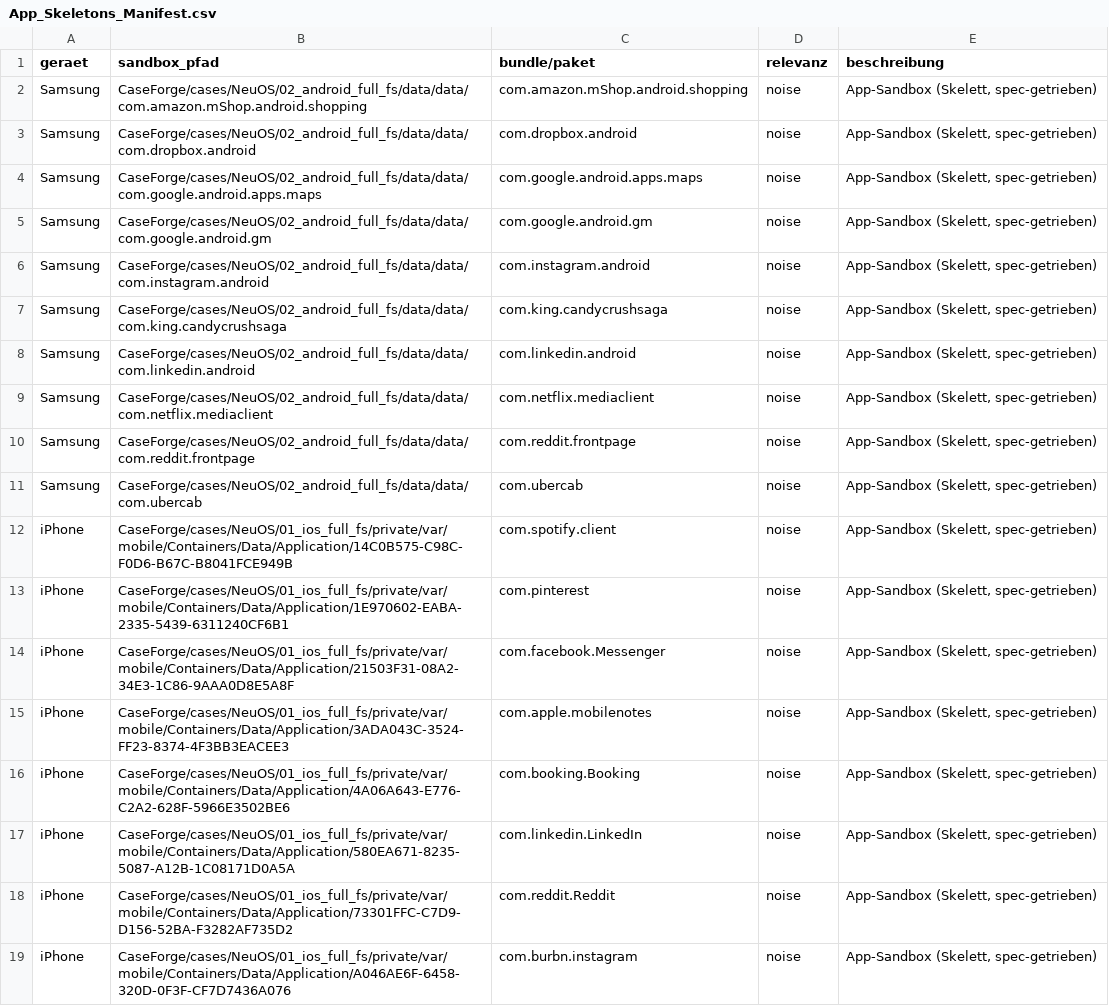
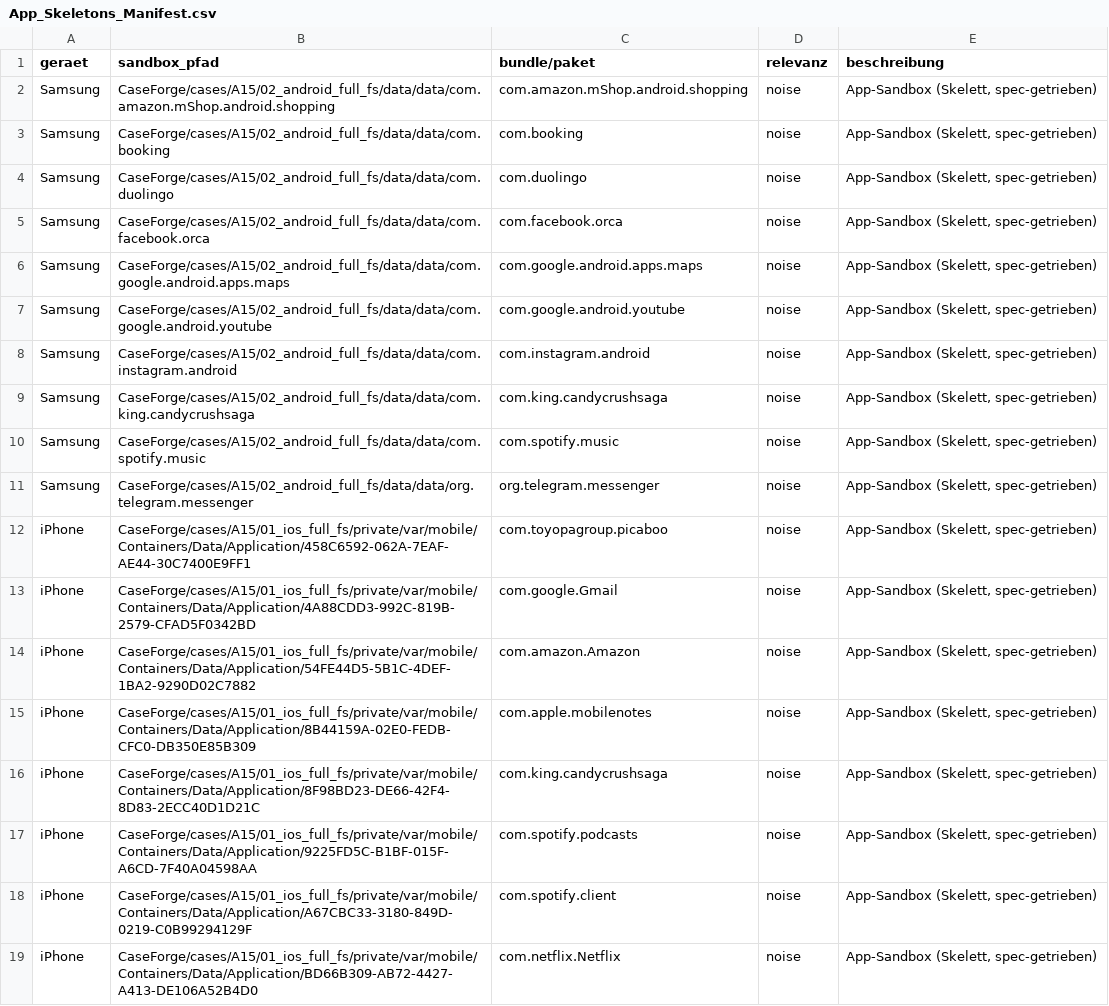
Before and after one commit to mb4n6/CaseForge, a CSV file: Operation_Waldweg/06_master/App_Skeletons_Manifest.csv, drawn as a sheet; only a part is shown; removed rows and columns are numbered as before the commit, all else as after; the diff covers the shown part only; the diff names each change by its address in the sheet, - before the commit and + after, or states it on an @@ line.

```diff
--- a/Operation_Waldweg/06_master/App_Skeletons_Manifest.csv
+++ b/Operation_Waldweg/06_master/App_Skeletons_Manifest.csv
-B2 (sandbox_pfad): CaseForge/cases/NeuOS/02_android_full_fs/data/data/com.amazon.mShop.android.shopping
+B2 (sandbox_pfad): CaseForge/cases/A15/02_android_full_fs/data/data/com.amazon.mShop.android.shopping
+row 3: Samsung | CaseForge/cases/A15/02_android_full_fs/data/data/com.booking | com.booking | noise | App-Sandbox (Skelett, spec-getrieben)
+row 4: Samsung | CaseForge/cases/A15/02_android_full_fs/data/data/com.duolingo | com.duolingo | noise | App-Sandbox (Skelett, spec-getrieben)
-B5 (sandbox_pfad): CaseForge/cases/NeuOS/02_android_full_fs/data/data/com.dropbox.android
+B5 (sandbox_pfad): CaseForge/cases/A15/02_android_full_fs/data/data/com.facebook.orca
-C5 (bundle/paket): com.dropbox.android
+C5 (bundle/paket): com.facebook.orca
-B6 (sandbox_pfad): CaseForge/cases/NeuOS/02_android_full_fs/data/data/com.google.android.apps.maps
+B6 (sandbox_pfad): CaseForge/cases/A15/02_android_full_fs/data/data/com.google.android.apps.maps
-B7 (sandbox_pfad): CaseForge/cases/NeuOS/02_android_full_fs/data/data/com.google.android.gm
+B7 (sandbox_pfad): CaseForge/cases/A15/02_android_full_fs/data/data/com.google.android.youtube
-C7 (bundle/paket): com.google.android.gm
+C7 (bundle/paket): com.google.android.youtube
-B8 (sandbox_pfad): CaseForge/cases/NeuOS/02_android_full_fs/data/data/com.instagram.android
+B8 (sandbox_pfad): CaseForge/cases/A15/02_android_full_fs/data/data/com.instagram.android
-B9 (sandbox_pfad): CaseForge/cases/NeuOS/02_android_full_fs/data/data/com.king.candycrushsaga
+B9 (sandbox_pfad): CaseForge/cases/A15/02_android_full_fs/data/data/com.king.candycrushsaga
-row 8: Samsung | CaseForge/cases/NeuOS/02_android_full_fs/data/data/com.linkedin.android | com.linkedin.android | noise | App-Sandbox (Skelett, spec-getrieben)
-B10 (sandbox_pfad): CaseForge/cases/NeuOS/02_android_full_fs/data/data/com.netflix.mediaclient
+B10 (sandbox_pfad): CaseForge/cases/A15/02_android_full_fs/data/data/com.spotify.music
-C10 (bundle/paket): com.netflix.mediaclient
+C10 (bundle/paket): com.spotify.music
-B11 (sandbox_pfad): CaseForge/cases/NeuOS/02_android_full_fs/data/data/com.reddit.frontpage
+B11 (sandbox_pfad): CaseForge/cases/A15/02_android_full_fs/data/data/org.telegram.messenger
-C11 (bundle/paket): com.reddit.frontpage
+C11 (bundle/paket): org.telegram.messenger
-row 11: Samsung | CaseForge/cases/NeuOS/02_android_full_fs/data/data/com.ubercab | com.ubercab | noise | App-Sandbox (Skelett, spec-getrieben)
-B12 (sandbox_pfad): CaseForge/cases/NeuOS/01_ios_full_fs/private/var/mobile/Containers/Data/Application/14C0B575-C98C-F0D6-B67C-B8041FCE949B
+B12 (sandbox_pfad): CaseForge/cases/A15/01_ios_full_fs/private/var/mobile/Containers/Data/Application/458C6592-062A-7EAF-AE44-30C7400E9FF1
-C12 (bundle/paket): com.spotify.client
+C12 (bundle/paket): com.toyopagroup.picaboo
-B13 (sandbox_pfad): CaseForge/cases/NeuOS/01_ios_full_fs/private/var/mobile/Containers/Data/Application/1E970602-EABA-2335-5439-6311240CF6B1
+B13 (sandbox_pfad): CaseForge/cases/A15/01_ios_full_fs/private/var/mobile/Containers/Data/Application/4A88CDD3-992C-819B-2579-CFAD5F0342BD
-C13 (bundle/paket): com.pinterest
+C13 (bundle/paket): com.google.Gmail
-B14 (sandbox_pfad): CaseForge/cases/NeuOS/01_ios_full_fs/private/var/mobile/Containers/Data/Application/21503F31-08A2-34E3-1C86-9AAA0D8E5A8F
+B14 (sandbox_pfad): CaseForge/cases/A15/01_ios_full_fs/private/var/mobile/Containers/Data/Application/54FE44D5-5B1C-4DEF-1BA2-9290D02C7882
-C14 (bundle/paket): com.facebook.Messenger
+C14 (bundle/paket): com.amazon.Amazon
-B15 (sandbox_pfad): CaseForge/cases/NeuOS/01_ios_full_fs/private/var/mobile/Containers/Data/Application/3ADA043C-3524-FF23-8374-4F3BB3EACEE3
+B15 (sandbox_pfad): CaseForge/cases/A15/01_ios_full_fs/private/var/mobile/Containers/Data/Application/8B44159A-02E0-FEDB-CFC0-DB350E85B309
-B16 (sandbox_pfad): CaseForge/cases/NeuOS/01_ios_full_fs/private/var/mobile/Containers/Data/Application/4A06A643-E776-C2A2-628F-5966E3502BE6
+B16 (sandbox_pfad): CaseForge/cases/A15/01_ios_full_fs/private/var/mobile/Containers/Data/Application/8F98BD23-DE66-42F4-8D83-2ECC40D1D21C
-C16 (bundle/paket): com.booking.Booking
+C16 (bundle/paket): com.king.candycrushsaga
-B17 (sandbox_pfad): CaseForge/cases/NeuOS/01_ios_full_fs/private/var/mobile/Containers/Data/Application/580EA671-8235-5087-A12B-1C08171D0A5A
+B17 (sandbox_pfad): CaseForge/cases/A15/01_ios_full_fs/private/var/mobile/Containers/Data/Application/9225FD5C-B1BF-015F-A6CD-7F40A04598AA
-C17 (bundle/paket): com.linkedin.LinkedIn
+C17 (bundle/paket): com.spotify.podcasts
-B18 (sandbox_pfad): CaseForge/cases/NeuOS/01_ios_full_fs/private/var/mobile/Containers/Data/Application/73301FFC-C7D9-D156-52BA-F3282AF735D2
+B18 (sandbox_pfad): CaseForge/cases/A15/01_ios_full_fs/private/var/mobile/Containers/Data/Application/A67CBC33-3180-849D-0219-C0B99294129F
-C18 (bundle/paket): com.reddit.Reddit
+C18 (bundle/paket): com.spotify.client
-B19 (sandbox_pfad): CaseForge/cases/NeuOS/01_ios_full_fs/private/var/mobile/Containers/Data/Application/A046AE6F-6458-320D-0F3F-CF7D7436A076
+B19 (sandbox_pfad): CaseForge/cases/A15/01_ios_full_fs/private/var/mobile/Containers/Data/Application/BD66B309-AB72-4427-A413-DE106A52B4D0
-C19 (bundle/paket): com.burbn.instagram
+C19 (bundle/paket): com.netflix.Netflix
```
Also changed, not shown: 4 edited cells elsewhere in this file, Operation_Waldweg/06_master/Master_Timeline.csv, Operation_Waldweg/06_master/Windows_Artefakte_Manifest.csv, 11 other files.
